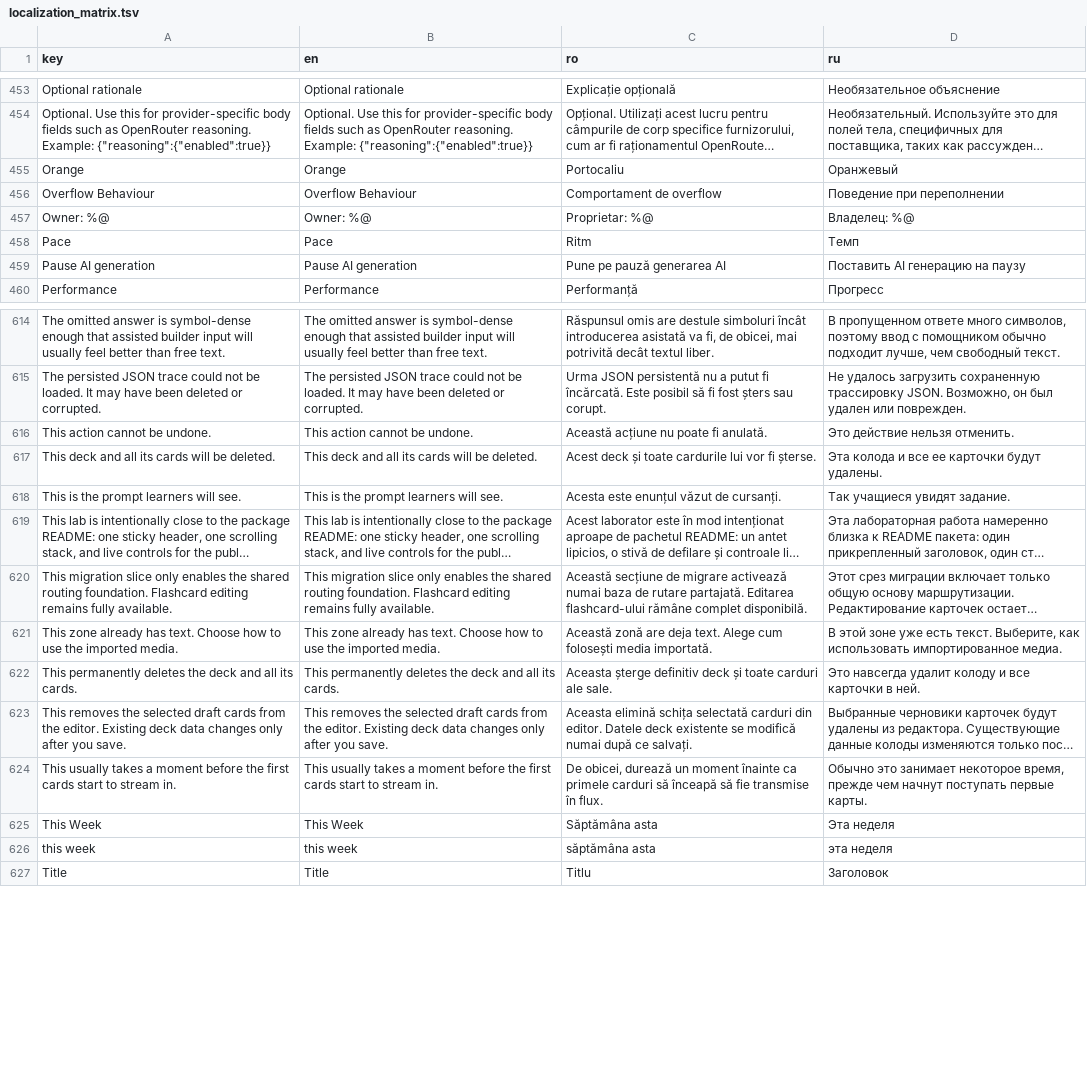
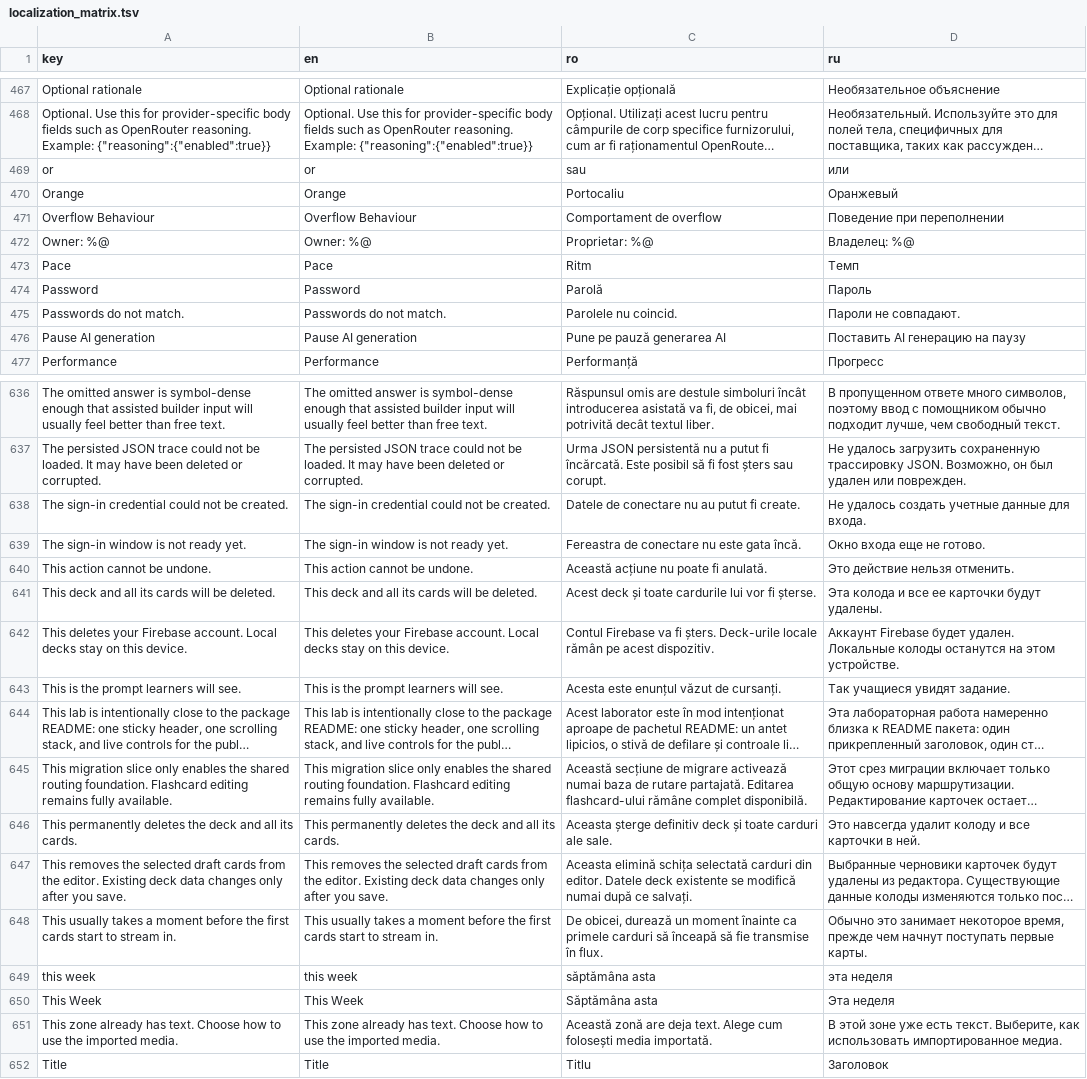
Before and after one commit to ionis789/QuizFlash, a TSV file: Docs/UI-Dictionary/localization_matrix.tsv, drawn as a sheet; only a part is shown, gaps mark what is left out; long unchanged cells end in …; the diff covers the shown part only; the diff names each change by its address in the sheet, - before the commit and + after, or states it on an @@ line.

Commit message:
Add Firebase authentication

```diff
--- a/Docs/UI-Dictionary/localization_matrix.tsv
+++ b/Docs/UI-Dictionary/localization_matrix.tsv
+row 469: or | or | sau | или
+row 474: Password | Password | Parolă | Пароль
+row 475: Passwords do not match. | Passwords do not match. | Parolele nu coincid. | Пароли не совпадают.
+row 638: The sign-in credential could not be created. | The sign-in credential could not be created. | Datele de conectare nu au putut fi create. | Не удалось создать учетные данные для входа.
+row 639: The sign-in window is not ready yet. | The sign-in window is not ready yet. | Fereastra de conectare nu este gata încă. | Окно входа еще не готово.
+row 642: This deletes your Firebase account. Local decks stay on this device. | This deletes your Firebase account. Local decks stay on this device. | Contul Firebase va fi șters. Deck-urile locale rămân pe acest dispozitiv. | Аккаунт Firebase будет удален. Локальные колоды останутся на этом устройстве.
@@ row 626 moved to row 649: this week @@
@@ row 621 moved to row 651: This zone already has text. Choose how t… @@
```
Also changed, not shown: 21 added rows and 8 moved rows elsewhere in this file, 18 other files.
